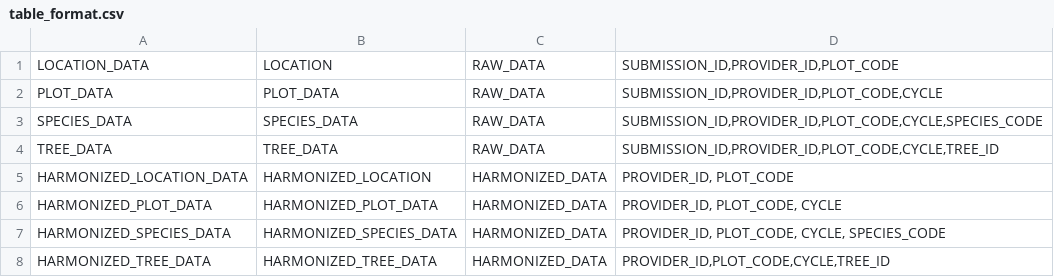
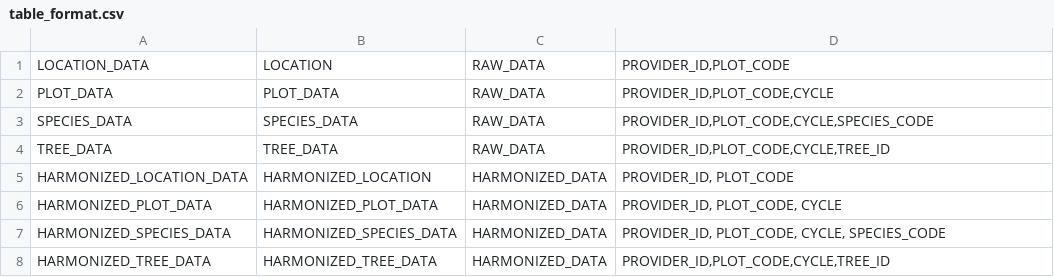
Before and after one commit to IGNF/ogam, a CSV file: Bases SQL/Metadata/table_format.csv, drawn as a sheet.

```diff
--- a/Bases SQL/Metadata/table_format.csv
+++ b/Bases SQL/Metadata/table_format.csv
@@ -1,5 +1,5 @@
-LOCATION_DATA;LOCATION;RAW_DATA;SUBMISSION_ID,PROVIDER_ID,PLOT_CODE
-PLOT_DATA;PLOT_DATA;RAW_DATA;SUBMISSION_ID,PROVIDER_ID,PLOT_CODE,CYCLE
-SPECIES_DATA;SPECIES_DATA;RAW_DATA;SUBMISSION_ID,PROVIDER_ID,PLOT_CODE,CYCLE,SPECIES_CODE
-TREE_DATA;TREE_DATA;RAW_DATA;SUBMISSION_ID,PROVIDER_ID,PLOT_CODE,CYCLE,TREE_ID
+LOCATION_DATA;LOCATION;RAW_DATA;PROVIDER_ID,PLOT_CODE
+PLOT_DATA;PLOT_DATA;RAW_DATA;PROVIDER_ID,PLOT_CODE,CYCLE
+SPECIES_DATA;SPECIES_DATA;RAW_DATA;PROVIDER_ID,PLOT_CODE,CYCLE,SPECIES_CODE
+TREE_DATA;TREE_DATA;RAW_DATA;PROVIDER_ID,PLOT_CODE,CYCLE,TREE_ID
 HARMONIZED_LOCATION_DATA;HARMONIZED_LOCATION;HARMONIZED_DATA;PROVIDER_ID, PLOT_CODE
```
Also changed, not shown: 2 other files.
